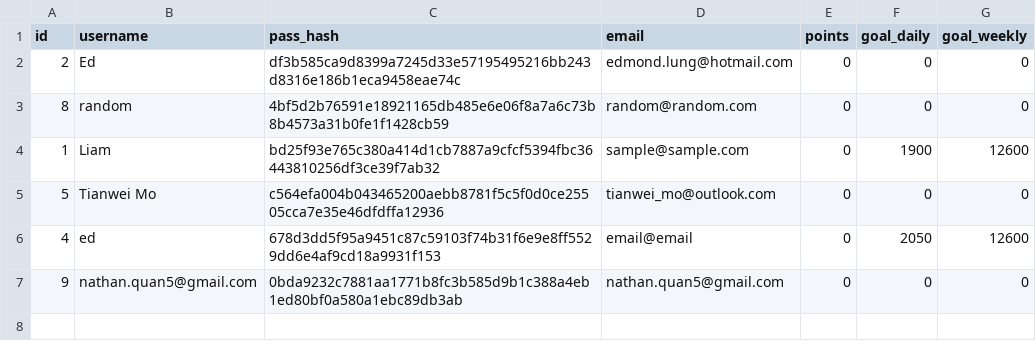
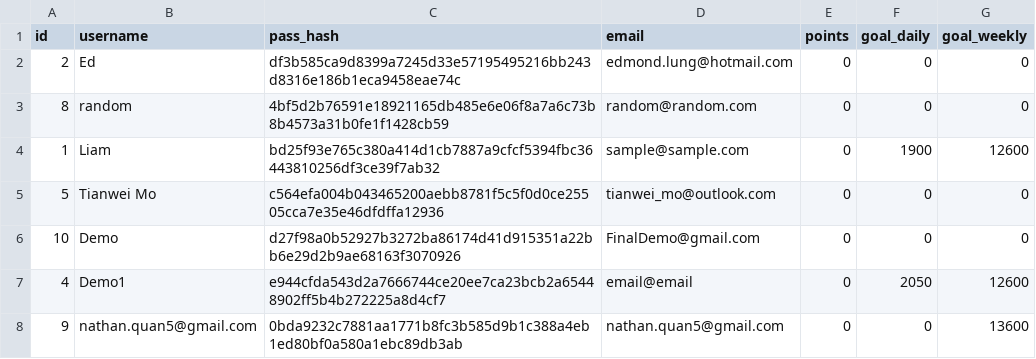
Before and after one commit to Kludron/comp3900-revamped, a CSV file: backend/data/users.csv, drawn as a sheet.

Commit message:
data csv file updates

```diff
--- a/backend/data/users.csv
+++ b/backend/data/users.csv
@@ -5,3 +5,4 @@ id,username,pass_hash,email,points,goal_daily,goal_weekly
 5,Tianwei Mo,c564efa004b043465200aebb8781f5c5f0d0ce25505cca7e35e46dfdffa12936,tianwei_mo@outlook.com,0,0,0
-4,ed,678d3dd5f95a9451c87c59103f74b31f6e9e8ff5529dd6e4af9cd18a9931f153,email@email,0,2050,12600
-9,nathan.quan5@gmail.com,0bda9232c7881aa1771b8fc3b585d9b1c388a4eb1ed80bf0a580a1ebc89db3ab,nathan.quan5@gmail.com,0,0,0
+10,Demo,d27f98a0b52927b3272ba86174d41d915351a22bb6e29d2b9ae68163f3070926,FinalDemo@gmail.com,0,0,0
+4,Demo1,e944cfda543d2a7666744ce20ee7ca23bcb2a65448902ff5b4b272225a8d4cf7,email@email,0,2050,12600
+9,nathan.quan5@gmail.com,0bda9232c7881aa1771b8fc3b585d9b1c388a4eb1ed80bf0a580a1ebc89db3ab,nathan.quan5@gmail.com,0,0,13600
```
Also changed, not shown: backend/data/comments.csv, backend/data/recipe_ingredients.csv, 5 other files.
